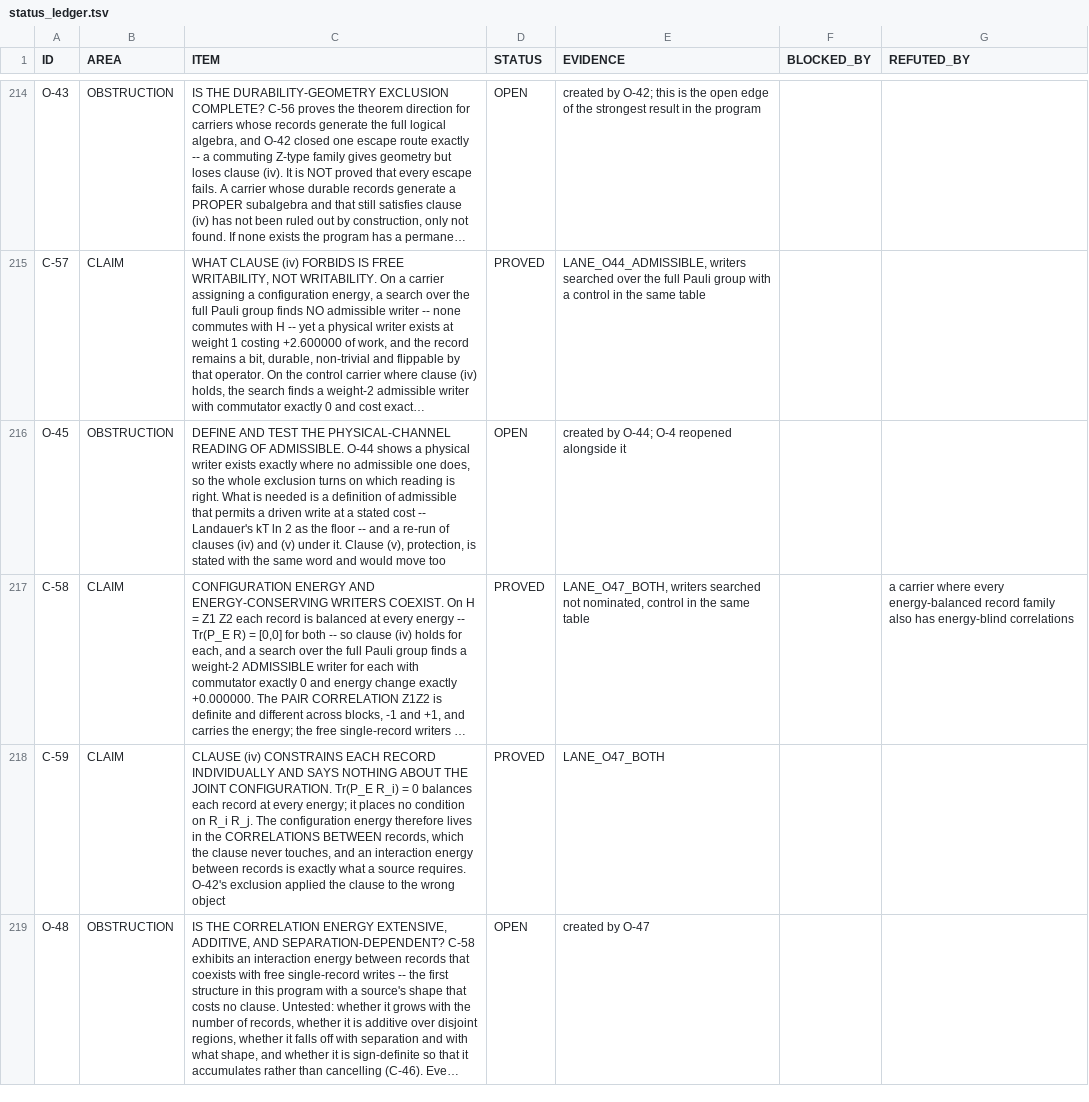
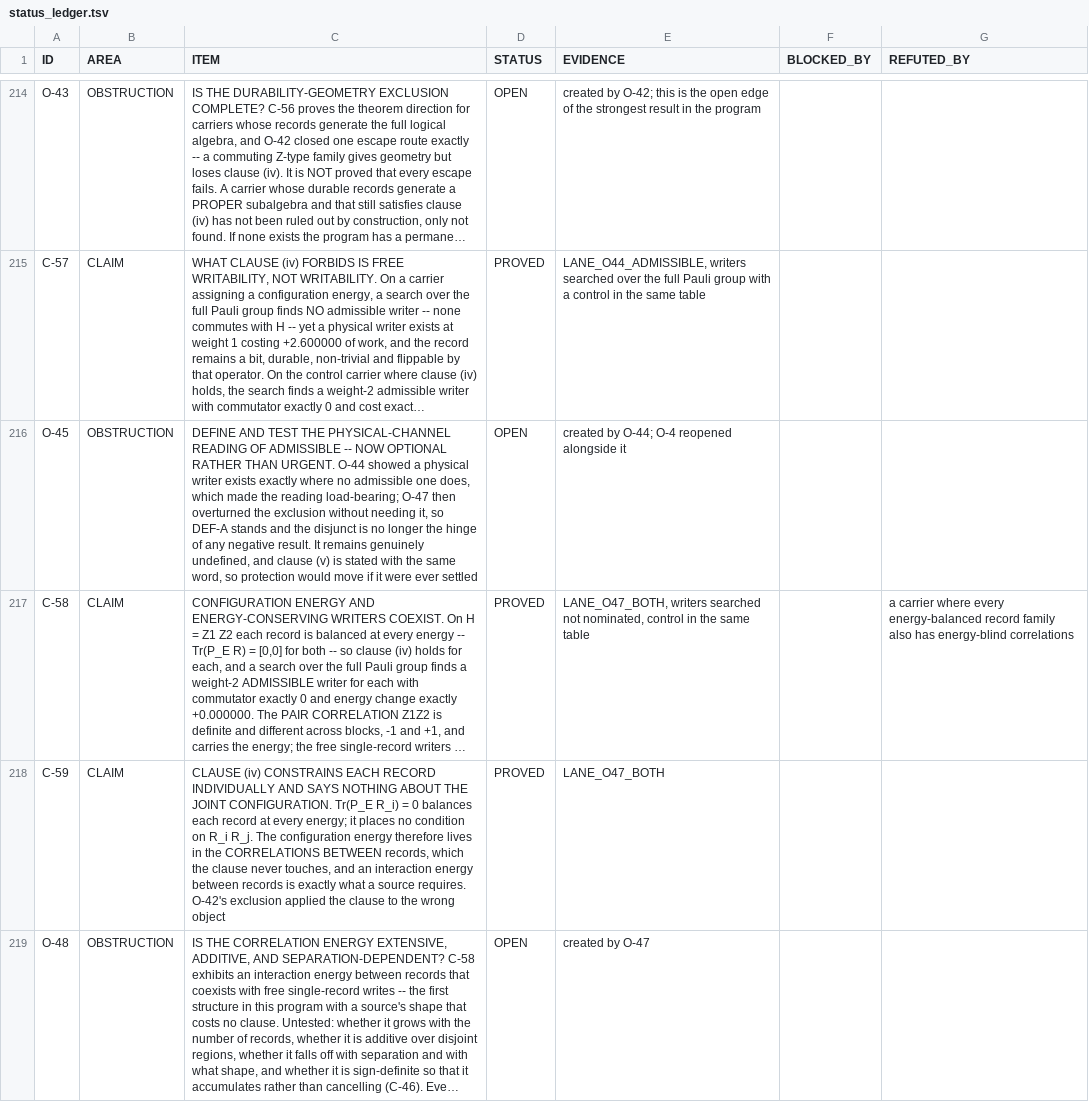
Before and after one commit to gravacle/where-atoms-come-from, a TSV file: ledger/status_ledger.tsv, drawn as a sheet; only a part is shown, gaps mark what is left out; long unchanged cells end in …; the diff covers the shown part only; the diff names each change by its address in the sheet, - before the commit and + after, or states it on an @@ line.

```diff
--- a/ledger/status_ledger.tsv
+++ b/ledger/status_ledger.tsv
-C216 (ITEM): …READING OF ADMISSIBLE. O-44 shows a physical writer exists exactly where no admissible one does, so the whole exclusion turns on which reading is right. What is needed is a definition of admissible that permits a driven write at a stated cost -- Landauer's kT ln 2 as the floor -- and a re-run of clauses (iv) and (v) under it. Clause (v), protection, is stated with the same word and would move too
+C216 (ITEM): …READING OF ADMISSIBLE -- NOW OPTIONAL RATHER THAN URGENT. O-44 showed a physical writer exists exactly where no admissible one does, which made the reading load-bearing; O-47 then overturned the exclusion without needing it, so DEF-A stands and the disjunct is no longer the hinge of any negative result. It remains genuinely undefined, and clause (v) is stated with the same word, so protection would move if it were ever settled
```
Also changed, not shown: 1 added row elsewhere in this file, 4 other files.
